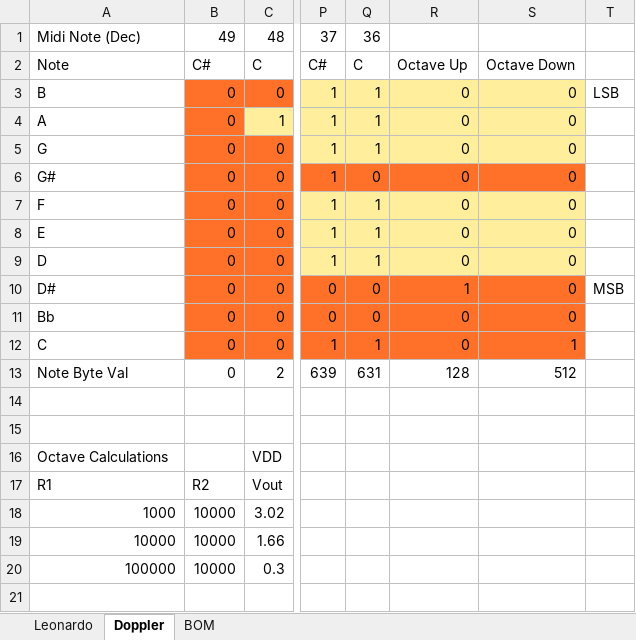
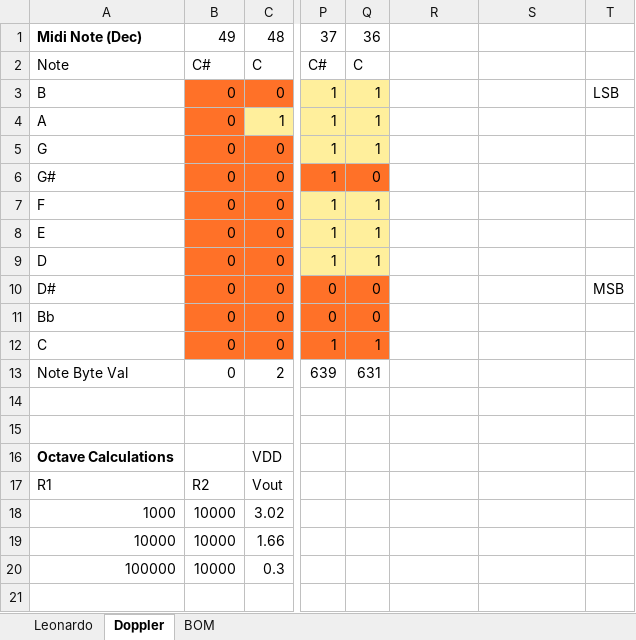
Before and after one commit to zygurt/MIDI-Wind-Controller, an Excel workbook: Sax_details.xlsx, sheet Doppler, drawn as a sheet; only a part is shown, gaps mark what is left out; values as stored, in another font and other column widths than the file's, no borders; conditional formats not drawn; the diff covers the shown part only; the diff names each change by its address in the sheet, - before the commit and + after, or states it on an @@ line.

```diff
--- a/Sax_details.xlsx (sheet Doppler)
+++ b/Sax_details.xlsx (sheet Doppler)
-A1 bold: off
+A1 bold: on
-R2: Octave Up
+R2: (empty)
-S2: Octave Down
+S2: (empty)
-R3:R9: 0
+R3:R9: (empty)
-R3:S5 fill: #FFEF9C
+R3:S5 fill: none
-S3:S11: 0
+S3:S11: (empty)
-R6:S6 fill: #FF7128
+R6:S6 fill: none
-R7:S9 fill: #FFEF9C
+R7:S9 fill: none
-R10: 1
+R10: (empty)
-R10:S12 fill: #FF7128
+R10:S12 fill: none
-R11:R12: 0
+R11:R12: (empty)
-S12: 1
+S12: (empty)
-R13: 128
+R13: (empty)
-S13: 512
+S13: (empty)
-A16 bold: off
+A16 bold: on
```
Also changed, not shown: 29 added rows elsewhere in this sheet, 2 other files.
